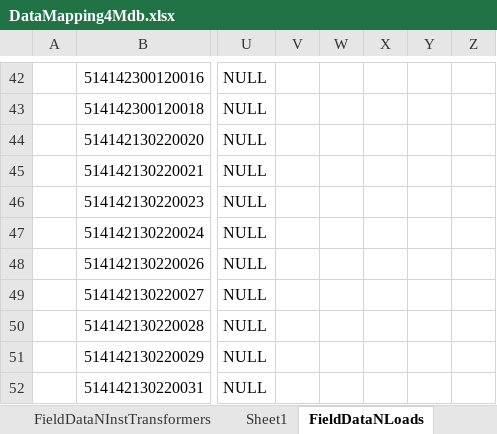
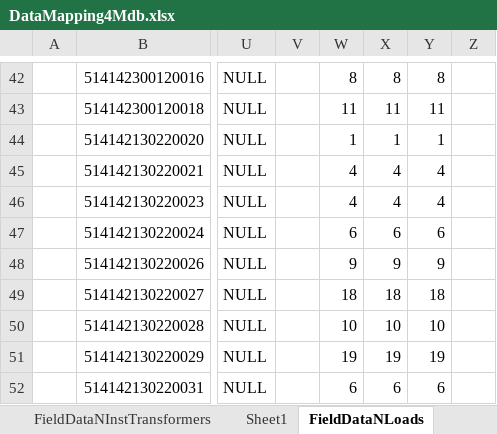
Before and after one commit to consult4best1/Barqaab, an Excel workbook: PESCO2SynergiMdb/DataMapping4Mdb.xlsx, sheet FieldDataNLoads, drawn as a sheet; only a part is shown, gaps mark what is left out; values as stored, in another font and other column widths than the file's, no borders; the diff covers the shown part only; the diff names each change by its address in the sheet, - before the commit and + after, or states it on an @@ line.

```diff
--- a/PESCO2SynergiMdb/DataMapping4Mdb.xlsx (sheet FieldDataNLoads)
+++ b/PESCO2SynergiMdb/DataMapping4Mdb.xlsx (sheet FieldDataNLoads)
-W42: (empty)
+W42: 8
-X42: (empty)
+X42: 8
-Y42: (empty)
+Y42: 8
-W43: (empty)
+W43: 11
-X43: (empty)
+X43: 11
-Y43: (empty)
+Y43: 11
-W44: (empty)
+W44: 1
-X44: (empty)
+X44: 1
-Y44: (empty)
+Y44: 1
-W45:W46: (empty)
+W45:W46: 4
-X45:X46: (empty)
+X45:X46: 4
-Y45:Y46: (empty)
+Y45:Y46: 4
-W47: (empty)
+W47: 6
-X47: (empty)
+X47: 6
-Y47: (empty)
+Y47: 6
-W48: (empty)
+W48: 9
-X48: (empty)
+X48: 9
-Y48: (empty)
+Y48: 9
-W49: (empty)
+W49: 18
-X49: (empty)
+X49: 18
-Y49: (empty)
+Y49: 18
-W50: (empty)
+W50: 10
-X50: (empty)
+X50: 10
-Y50: (empty)
+Y50: 10
-W51: (empty)
+W51: 19
-X51: (empty)
+X51: 19
-Y51: (empty)
+Y51: 19
-W52: (empty)
+W52: 6
-X52: (empty)
+X52: 6
-Y52: (empty)
+Y52: 6
```
Also changed, not shown: 125 edited cells and cell formats elsewhere in this sheet, sheet Sheet1, 2 other files.
